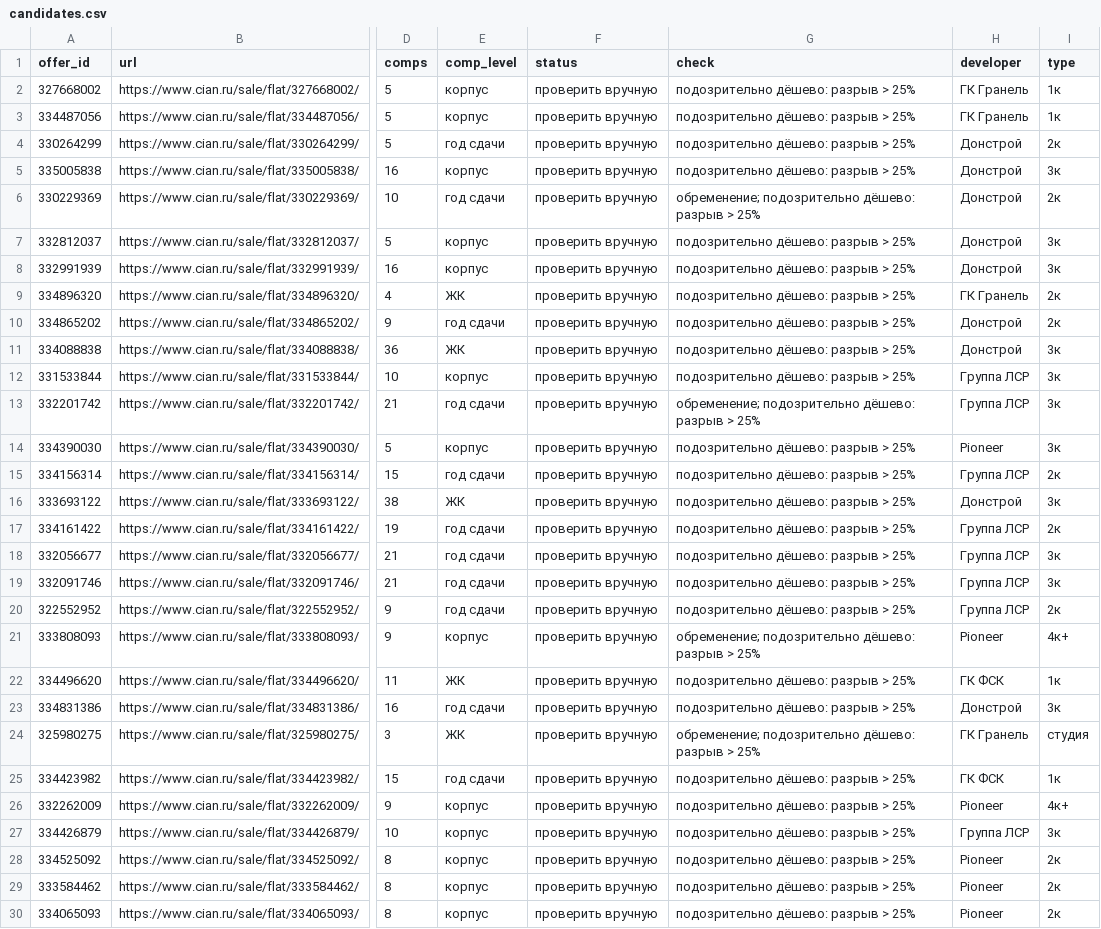
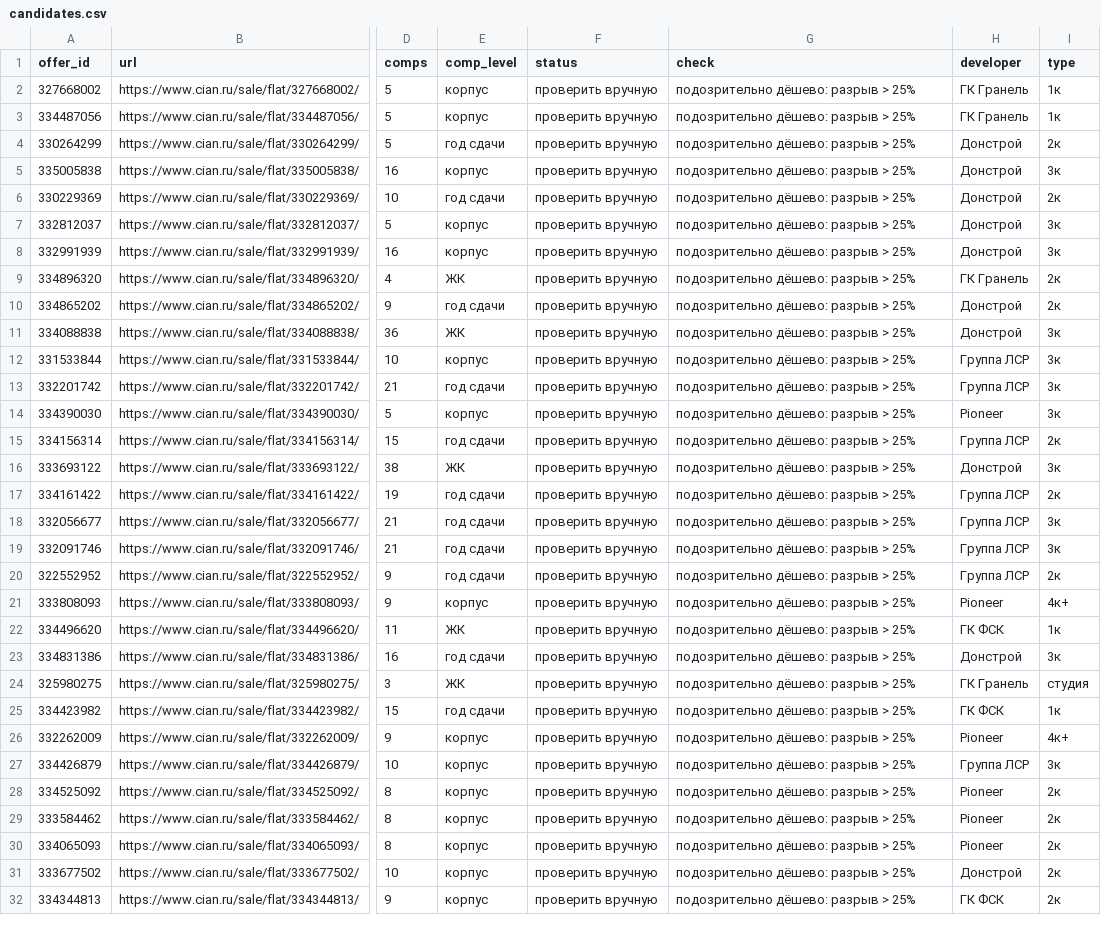
Before and after one commit to parfentsevandrey-blip/test, a CSV file: research/ndr/lots/candidates.csv, drawn as a sheet; only a part is shown, gaps mark what is left out; the shorter side is filled out with more unchanged rows; the diff names each change by its address in the sheet, - before the commit and + after, or states it on an @@ line.

```diff
--- a/research/ndr/lots/candidates.csv
+++ b/research/ndr/lots/candidates.csv
-G6 (check): обременение; подозрительно дёшево: разрыв > 25%
+G6 (check): подозрительно дёшево: разрыв > 25%
-G13 (check): обременение; подозрительно дёшево: разрыв > 25%
+G13 (check): подозрительно дёшево: разрыв > 25%
-G21 (check): обременение; подозрительно дёшево: разрыв > 25%
+G21 (check): подозрительно дёшево: разрыв > 25%
-G24 (check): обременение; подозрительно дёшево: разрыв > 25%
+G24 (check): подозрительно дёшево: разрыв > 25%
```
Also changed, not shown: 6 other files.
